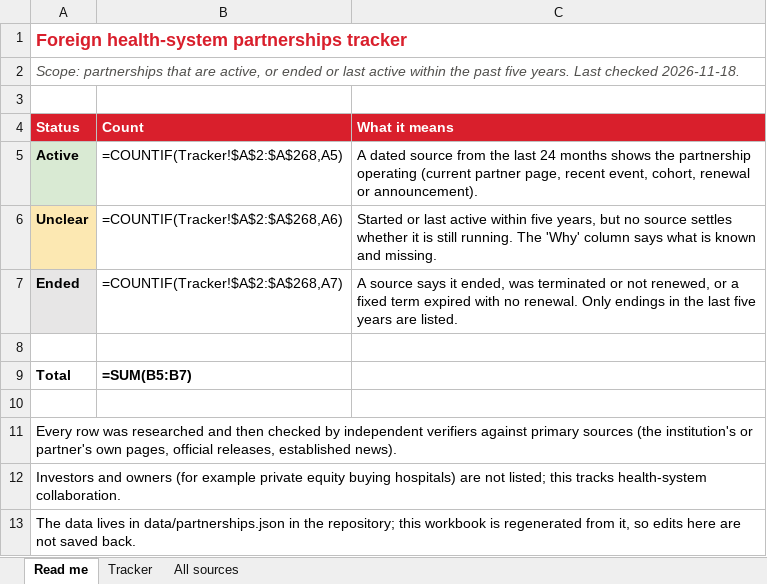
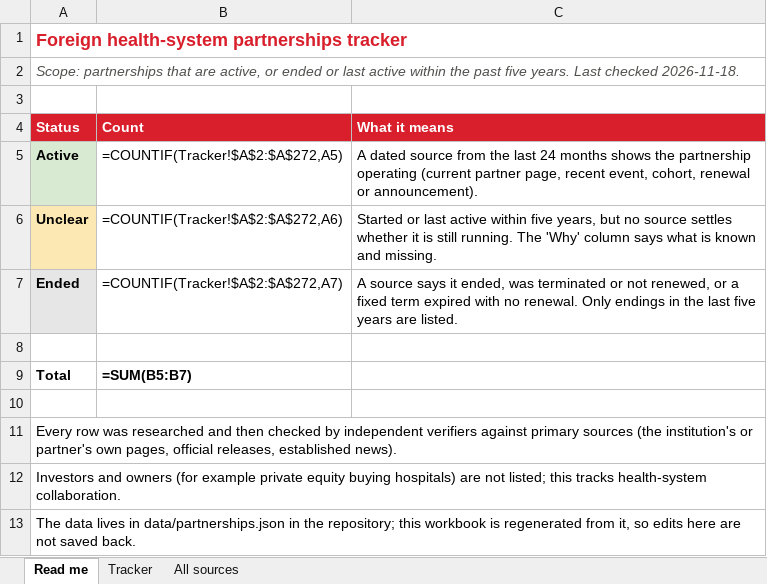
Before and after one commit to kianvargo/CedarsSinaiInternational, an Excel workbook: output/Partnerships_Tracker.xlsx, sheet Read me, drawn as a sheet; values as stored, in another font and other column widths than the file's, no borders; formulas without a stored value are shown as written; the diff names each change by its address in the sheet, - before the commit and + after, or states it on an @@ line.

```diff
--- a/output/Partnerships_Tracker.xlsx (sheet Read me)
+++ b/output/Partnerships_Tracker.xlsx (sheet Read me)
-B5 (Count): =COUNTIF(Tracker!$A$2:$A$268,A5)
+B5 (Count): =COUNTIF(Tracker!$A$2:$A$272,A5)
-B6 (Count): =COUNTIF(Tracker!$A$2:$A$268,A6)
+B6 (Count): =COUNTIF(Tracker!$A$2:$A$272,A6)
-B7 (Count): =COUNTIF(Tracker!$A$2:$A$268,A7)
+B7 (Count): =COUNTIF(Tracker!$A$2:$A$272,A7)
```
Also changed, not shown: sheet Tracker, sheet All sources, deliverables/Australia/Partnerships_Tracker.xlsx, 18 other files.
